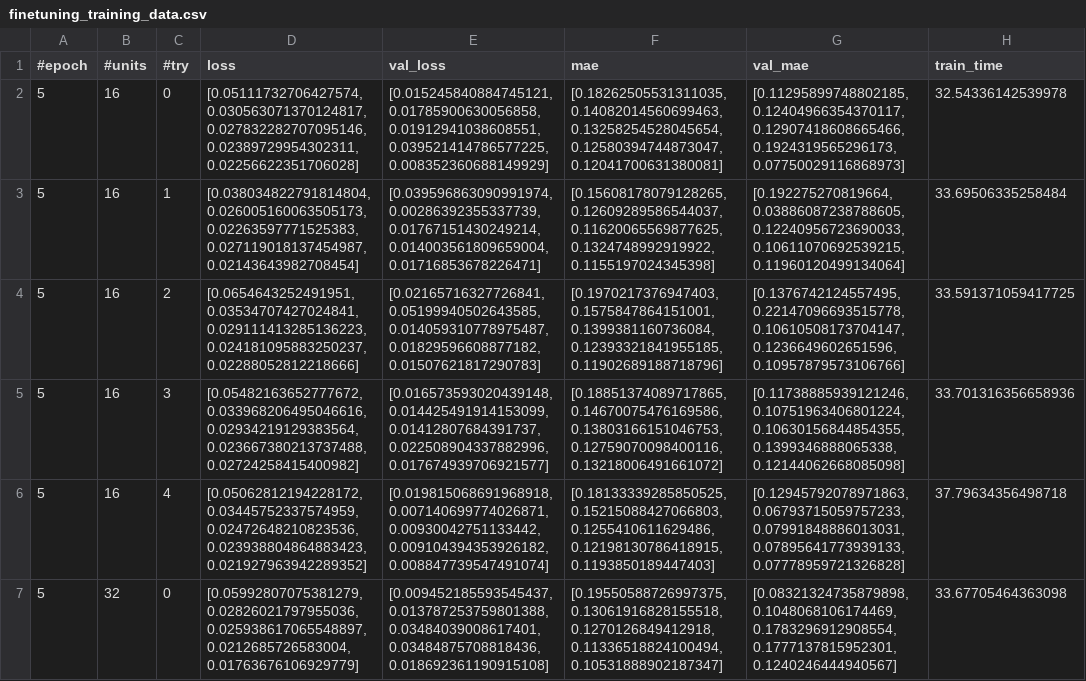
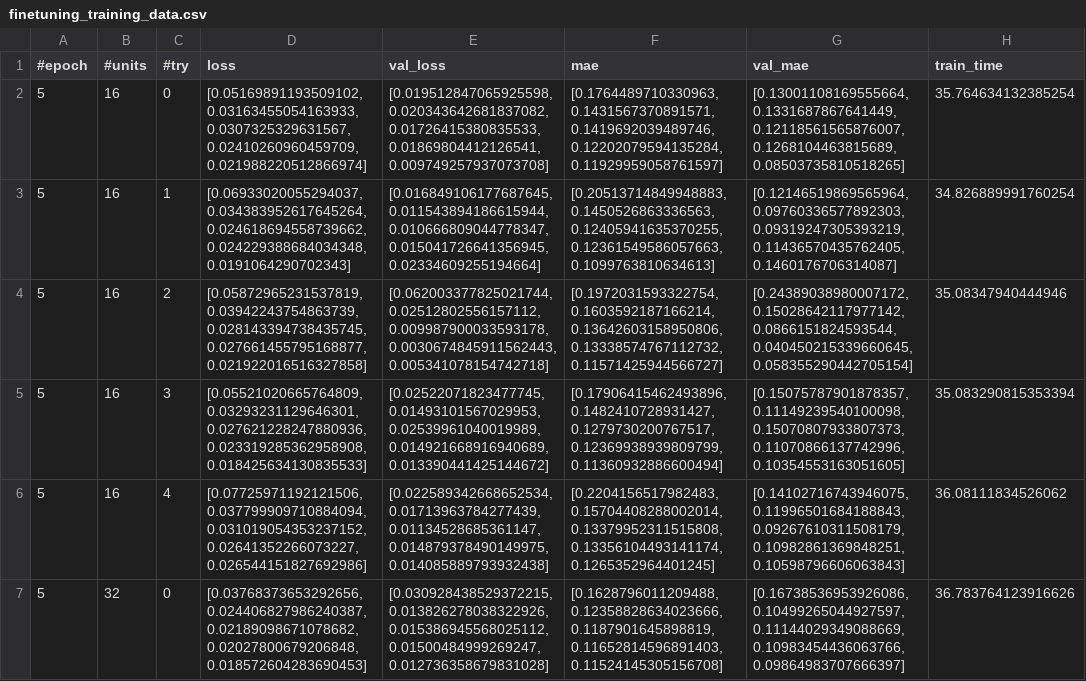
Before and after one commit to RaviEdho/Stock-Price-Prediction-VADER-LSTM, a CSV file: grid_search_data/finetuning_training_data.csv, drawn as a sheet; only a part is shown; the diff covers the shown part only.

```diff
--- a/grid_search_data/finetuning_training_data.csv
+++ b/grid_search_data/finetuning_training_data.csv
@@ -1,7 +1,7 @@
 #epoch,#units,#try,loss,val_loss,mae,val_mae,train_time
-5,16,0,"[0.05111732706427574, 0.030563071370124817, 0.027832282707095146, 0.02389729954302311, 0.02256622351706028]","[0.015245840884745121, 0.01785900630056858, 0.01912941038608551, 0.039521414786577225, 0.008352360688149929]","[0.18262505531311035, 0.14082014560699463, 0.13258254528045654, 0.12580394744873047, 0.12041700631380081]","[0.11295899748802185, 0.12404966354370117, 0.12907418608665466, 0.1924319565296173, 0.07750029116868973]",32.54336142539978
-5,16,1,"[0.038034822791814804, 0.026005160063505173, 0.02263597771525383, 0.027119018137454987, 0.02143643982708454]","[0.039596863090991974, 0.00286392355337739, 0.01767151430249214, 0.014003561809659004, 0.01716853678226471]","[0.15608178079128265, 0.12609289586544037, 0.11620065569877625, 0.1324748992919922, 0.1155197024345398]","[0.192275270819664, 0.03886087238788605, 0.12240956723690033, 0.10611070692539215, 0.11960120499134064]",33.69506335258484
-5,16,2,"[0.0654643252491951, 0.03534707427024841, 0.029111413285136223, 0.024181095883250237, 0.02288052812218666]","[0.02165716327726841, 0.05199940502643585, 0.014059310778975487, 0.01829596608877182, 0.01507621817290783]","[0.1970217376947403, 0.1575847864151001, 0.1399381160736084, 0.12393321841955185, 0.11902689188718796]","[0.1376742124557495, 0.22147096693515778, 0.10610508173704147, 0.1236649602651596, 0.10957879573106766]",33.591371059417725
-5,16,3,"[0.05482163652777672, 0.033968206495046616, 0.02934219129383564, 0.023667380213737488, 0.02724258415400982]","[0.016573593020439148, 0.014425491914153099, 0.01412807684391737, 0.022508904337882996, 0.017674939706921577]","[0.18851374089717865, 0.14670075476169586, 0.13803166151046753, 0.12759070098400116, 0.13218006491661072]","[0.11738885939121246, 0.10751963406801224, 0.10630156844854355, 0.1399346888065338, 0.12144062668085098]",33.701316356658936
-5,16,4,"[0.05062812194228172, 0.03445752337574959, 0.02472648210823536, 0.023938804864883423, 0.021927963942289352]","[0.019815068691968918, 0.007140699774026871, 0.00930042751133442, 0.009104394353926182, 0.008847739547491074]","[0.18133339285850525, 0.15215088427066803, 0.1255410611629486, 0.12198130786418915, 0.1193850189447403]","[0.12945792078971863, 0.06793715059757233, 0.07991848886013031, 0.07895641773939133, 0.07778959721326828]",37.79634356498718
-5,32,0,"[0.05992807075381279, 0.02826021797955036, 0.025938617065548897, 0.0212685726583004, 0.01763676106929779]","[0.009452185593545437, 0.013787253759801388, 0.03484039008617401, 0.03484875708818436, 0.018692361190915108]","[0.19550588726997375, 0.13061916828155518, 0.1270126849412918, 0.11336518824100494, 0.10531888902187347]","[0.08321324735879898, 0.1048068106174469, 0.1783296912908554, 0.1777137815952301, 0.1240246444940567]",33.67705464363098
+5,16,0,"[0.05169891193509102, 0.03163455054163933, 0.0307325329631567, 0.02410260960459709, 0.021988220512866974]","[0.019512847065925598, 0.020343642681837082, 0.01726415380835533, 0.01869804412126541, 0.009749257937073708]","[0.1764489710330963, 0.1431567370891571, 0.1419692039489746, 0.12202079594135284, 0.11929959058761597]","[0.13001108169555664, 0.1331687867641449, 0.12118561565876007, 0.1268104463815689, 0.08503735810518265]",35.764634132385254
+5,16,1,"[0.06933020055294037, 0.034383952617645264, 0.024618694558739662, 0.024229388684034348, 0.0191064290702343]","[0.016849106177687645, 0.011543894186615944, 0.010666809044778347, 0.015041726641356945, 0.02334609255194664]","[0.20513714849948883, 0.1450526863336563, 0.12405941635370255, 0.12361549586057663, 0.1099763810634613]","[0.12146519869565964, 0.09760336577892303, 0.09319247305393219, 0.11436570435762405, 0.1460176706314087]",34.826889991760254
+5,16,2,"[0.05872965231537819, 0.03942243754863739, 0.028143394738435745, 0.027661455795168877, 0.021922016516327858]","[0.062003377825021744, 0.02512802556157112, 0.009987900033593178, 0.0030674845911562443, 0.005341078154742718]","[0.1972031593322754, 0.1603592187166214, 0.13642603158950806, 0.13338574767112732, 0.11571425944566727]","[0.24389038980007172, 0.15028642117977142, 0.0866151824593544, 0.040450215339660645, 0.058355290442705154]",35.08347940444946
+5,16,3,"[0.05521020665764809, 0.03293231129646301, 0.027621228247880936, 0.023319285362958908, 0.018425634130835533]","[0.02522071823477745, 0.01493101567029953, 0.02539961040019989, 0.014921668916940689, 0.013390441425144672]","[0.17906415462493896, 0.1482410728931427, 0.1279730200767517, 0.12369938939809799, 0.11360932886600494]","[0.15075787901878357, 0.11149239540100098, 0.15070807933807373, 0.11070866137742996, 0.10354553163051605]",35.083290815353394
+5,16,4,"[0.07725971192121506, 0.037799909710884094, 0.031019054353237152, 0.02641352266073227, 0.026544151827692986]","[0.022589342668652534, 0.01713963784277439, 0.01134528685361147, 0.014879378490149975, 0.014085889793932438]","[0.2204156517982483, 0.15704408288002014, 0.13379952311515808, 0.13356104493141174, 0.1265352964401245]","[0.14102716743946075, 0.11996501684188843, 0.09267610311508179, 0.10982861369848251, 0.10598796606063843]",36.08111834526062
+5,32,0,"[0.03768373653292656, 0.024406827986240387, 0.02189098671078682, 0.02027800679206848, 0.018572604283690453]","[0.030928438529372215, 0.013826278038322926, 0.015386945568025112, 0.01500484999269247, 0.012736358679831028]","[0.1628796011209488, 0.12358828634023666, 0.1187901645898819, 0.11652814596891403, 0.11524145305156708]","[0.16738536953926086, 0.10499265044927597, 0.11144029349088669, 0.10983454436063766, 0.09864983707666397]",36.783764123916626
```
Also changed, not shown: 70 edited cells elsewhere in this file, grid_search_data/finetuning_testing_data.csv, 25 other files.
